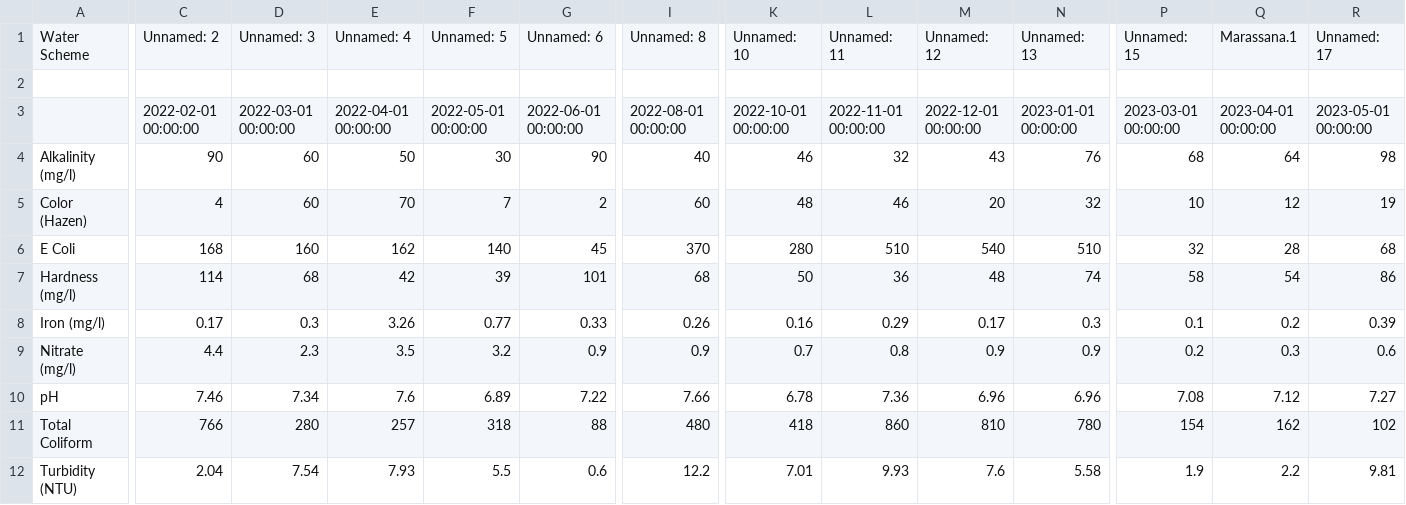
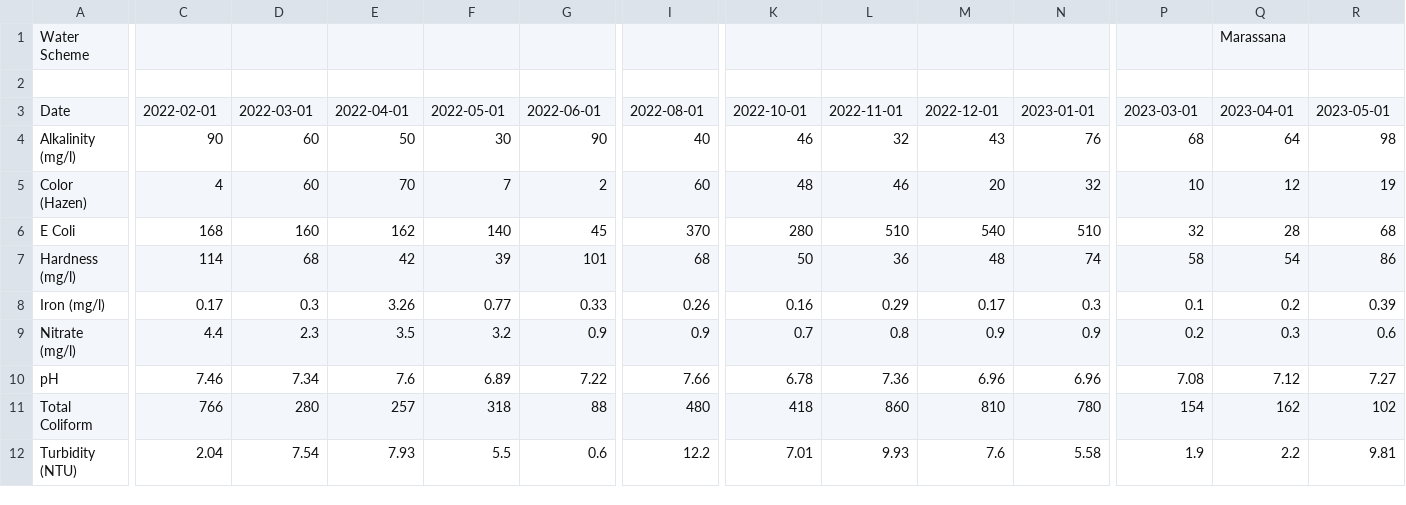
Before and after one commit to Dilshi-1997/WMS-test, a CSV file: Marassana.csv, drawn as a sheet; only a part is shown, gaps mark what is left out; removed rows and columns are numbered as before the commit, all else as after; rows hold the shown columns only; the diff covers the shown part only; the diff names each change by its address in the sheet, - before the commit and + after, or states it on an @@ line.

```diff
--- a/Marassana.csv
+++ b/Marassana.csv
-C1: Unnamed: 2
+C1: (empty)
-D1: Unnamed: 3
+D1: (empty)
-E1: Unnamed: 4
+E1: (empty)
-F1: Unnamed: 5
+F1: (empty)
-G1: Unnamed: 6
+G1: (empty)
-I1: Unnamed: 8
+I1: (empty)
-K1: Unnamed: 10
+K1: (empty)
-L1: Unnamed: 11
+L1: (empty)
-M1: Unnamed: 12
+M1: (empty)
-N1: Unnamed: 13
+N1: (empty)
-P1: Unnamed: 15
+P1: (empty)
-Q1: Marassana.1
+Q1: Marassana
-R1: Unnamed: 17
+R1: (empty)
-row 3:  | 2022-02-01 00:00:00 | 2022-03-01 00:00:00 | 2022-04-01 00:00:00 | 2022-05-01 00:00:00 | 2022-06-01 00:00:00 | 2022-08-01 00:00:00 | 2022-10-01 00:00:00 | 2022-11-01 00:00:00 | 2022-12-01 00:00:00 | 2023-01-01 00:00:00 | 2023-03-01 00:00:00 | 2023-04-01 00:00:00 | 2023-05-01 00:00:00
+row 3: Date | 2022-02-01 | 2022-03-01 | 2022-04-01 | 2022-05-01 | 2022-06-01 | 2022-08-01 | 2022-10-01 | 2022-11-01 | 2022-12-01 | 2023-01-01 | 2023-03-01 | 2023-04-01 | 2023-05-01
```
Also changed, not shown: 7 edited cells elsewhere in this file, Arattana.csv, Balagolla.csv, 18 other files.
